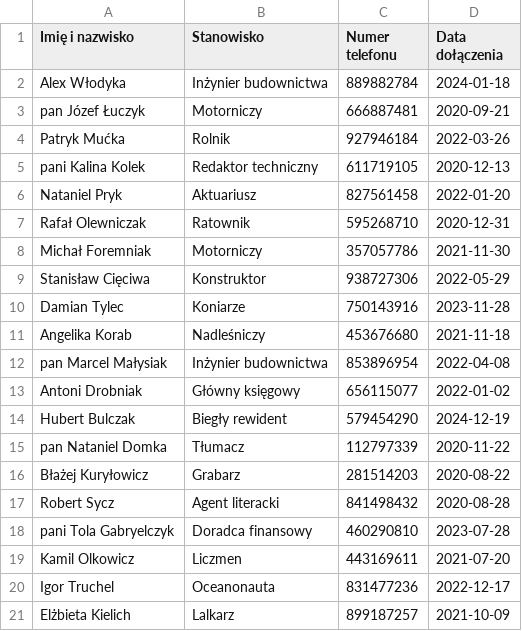
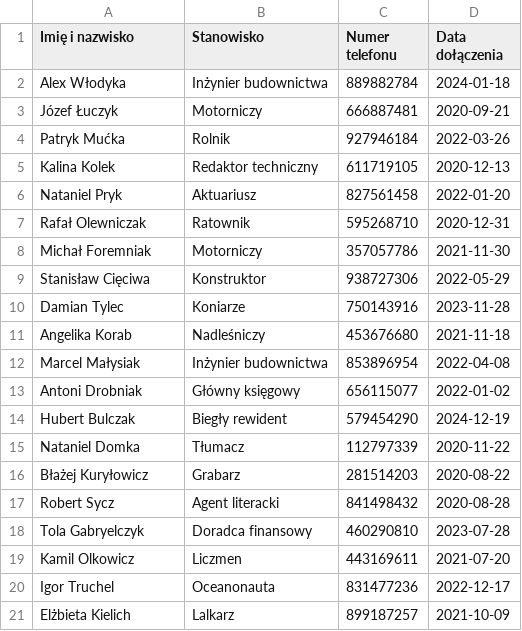
Before and after one commit to AzarrAb00ser/winf, a CSV file: lab.csv, drawn as a sheet.

Commit message:
Update lab.csv

```diff
--- a/lab.csv
+++ b/lab.csv
@@ -2,5 +2,5 @@ Imię i nazwisko,Stanowisko,Numer telefonu,Data dołączenia
 Alex Włodyka,Inżynier budownictwa,889882784,2024-01-18
-pan Józef Łuczyk,Motorniczy,666887481,2020-09-21
+Józef Łuczyk,Motorniczy,666887481,2020-09-21
 Patryk Mućka,Rolnik,927946184,2022-03-26
-pani Kalina Kolek,Redaktor techniczny,611719105,2020-12-13
+Kalina Kolek,Redaktor techniczny,611719105,2020-12-13
 Nataniel Pryk,Aktuariusz,827561458,2022-01-20
@@ -11,9 +11,9 @@ Damian Tylec,Koniarze,750143916,2023-11-28
 Angelika Korab,Nadleśniczy,453676680,2021-11-18
-pan Marcel Małysiak,Inżynier budownictwa,853896954,2022-04-08
+Marcel Małysiak,Inżynier budownictwa,853896954,2022-04-08
 Antoni Drobniak,Główny księgowy,656115077,2022-01-02
 Hubert Bulczak,Biegły rewident,579454290,2024-12-19
-pan Nataniel Domka,Tłumacz,112797339,2020-11-22
+Nataniel Domka,Tłumacz,112797339,2020-11-22
 Błażej Kuryłowicz,Grabarz,281514203,2020-08-22
 Robert Sycz,Agent literacki,841498432,2020-08-28
-pani Tola Gabryelczyk,Doradca finansowy,460290810,2023-07-28
+Tola Gabryelczyk,Doradca finansowy,460290810,2023-07-28
 Kamil Olkowicz,Liczmen,443169611,2021-07-20
```
